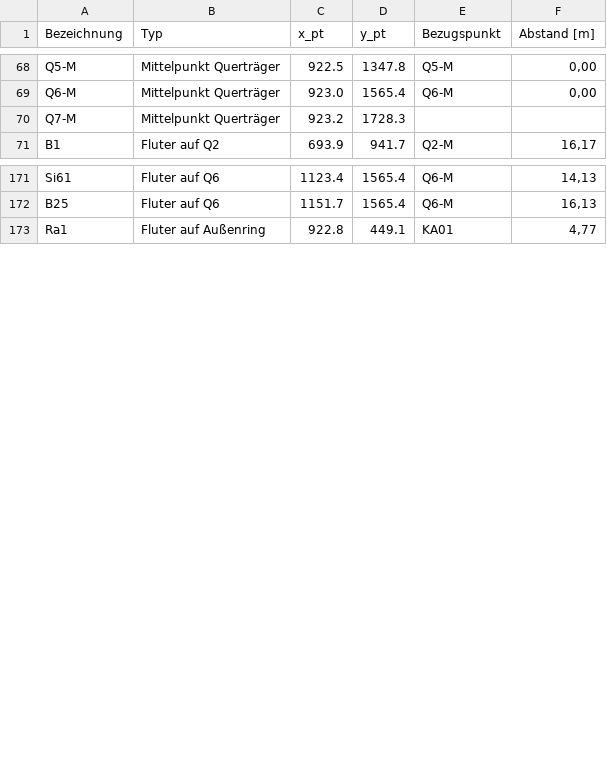
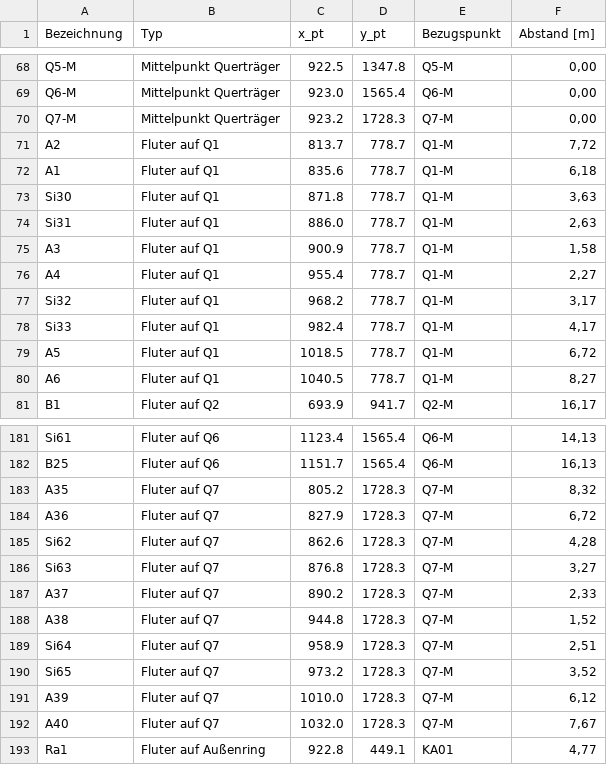
Before and after one commit to wielandroedel-cmyk/blender, a CSV file: Radsportzentrum_Koeln_Traeger_Punktliste.csv, drawn as a sheet; only a part is shown, gaps mark what is left out; the diff covers the shown part only.

```diff
--- a/Radsportzentrum_Koeln_Traeger_Punktliste.csv
+++ b/Radsportzentrum_Koeln_Traeger_Punktliste.csv
@@ -69,3 +69,13 @@ Q5-M;Mittelpunkt Querträger;922.5;1347.8;Q5-M;0,00
 Q6-M;Mittelpunkt Querträger;923.0;1565.4;Q6-M;0,00
-Q7-M;Mittelpunkt Querträger;923.2;1728.3;;
+Q7-M;Mittelpunkt Querträger;923.2;1728.3;Q7-M;0,00
+A2;Fluter auf Q1;813.7;778.7;Q1-M;7,72
+A1;Fluter auf Q1;835.6;778.7;Q1-M;6,18
+Si30;Fluter auf Q1;871.8;778.7;Q1-M;3,63
+Si31;Fluter auf Q1;886.0;778.7;Q1-M;2,63
+A3;Fluter auf Q1;900.9;778.7;Q1-M;1,58
+A4;Fluter auf Q1;955.4;778.7;Q1-M;2,27
+Si32;Fluter auf Q1;968.2;778.7;Q1-M;3,17
+Si33;Fluter auf Q1;982.4;778.7;Q1-M;4,17
+A5;Fluter auf Q1;1018.5;778.7;Q1-M;6,72
+A6;Fluter auf Q1;1040.5;778.7;Q1-M;8,27
 B1;Fluter auf Q2;693.9;941.7;Q2-M;16,17
@@ -172,2 +182,12 @@ Si61;Fluter auf Q6;1123.4;1565.4;Q6-M;14,13
 B25;Fluter auf Q6;1151.7;1565.4;Q6-M;16,13
+A35;Fluter auf Q7;805.2;1728.3;Q7-M;8,32
+A36;Fluter auf Q7;827.9;1728.3;Q7-M;6,72
+Si62;Fluter auf Q7;862.6;1728.3;Q7-M;4,28
+Si63;Fluter auf Q7;876.8;1728.3;Q7-M;3,27
+A37;Fluter auf Q7;890.2;1728.3;Q7-M;2,33
+A38;Fluter auf Q7;944.8;1728.3;Q7-M;1,52
+Si64;Fluter auf Q7;958.9;1728.3;Q7-M;2,51
+Si65;Fluter auf Q7;973.2;1728.3;Q7-M;3,52
+A39;Fluter auf Q7;1010.0;1728.3;Q7-M;6,12
+A40;Fluter auf Q7;1032.0;1728.3;Q7-M;7,67
 Ra1;Fluter auf Außenring;922.8;449.1;KA01;4,77
```
Also changed, not shown: 4 added rows and 6 edited cells elsewhere in this file, 3 other files.
